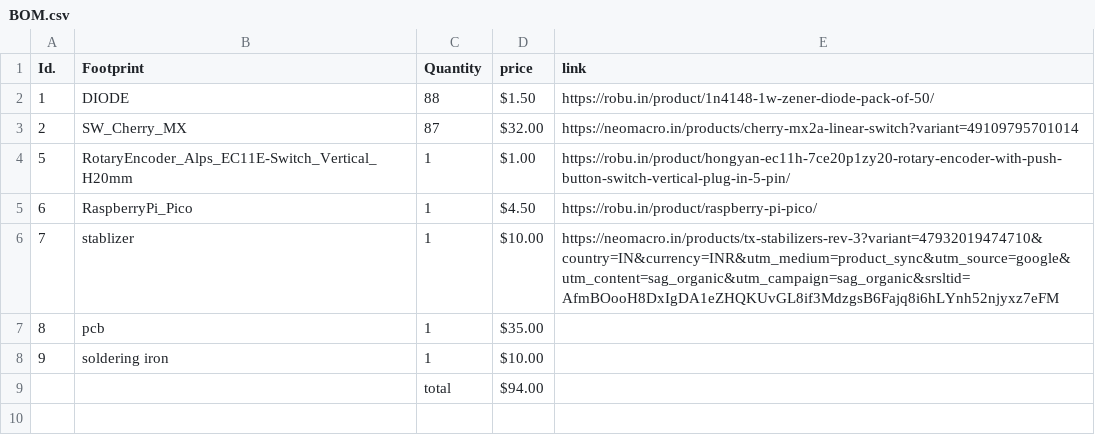
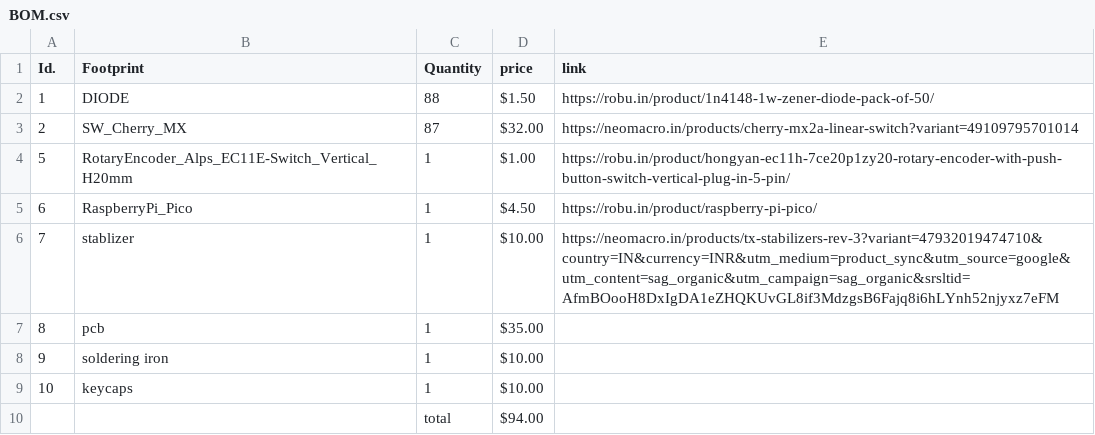
Before and after one commit to invicta952-dotcom/Phantom-MX, a CSV file: BOM.csv, drawn as a sheet.

Commit message:
Update BOM.csv

```diff
--- a/BOM.csv
+++ b/BOM.csv
@@ -8,2 +8,3 @@ Id.,Footprint,Quantity,price,link
 9,soldering iron,1,$10.00,
+10,keycaps,1,$10.00,
 ,,total,$94.00,
```
